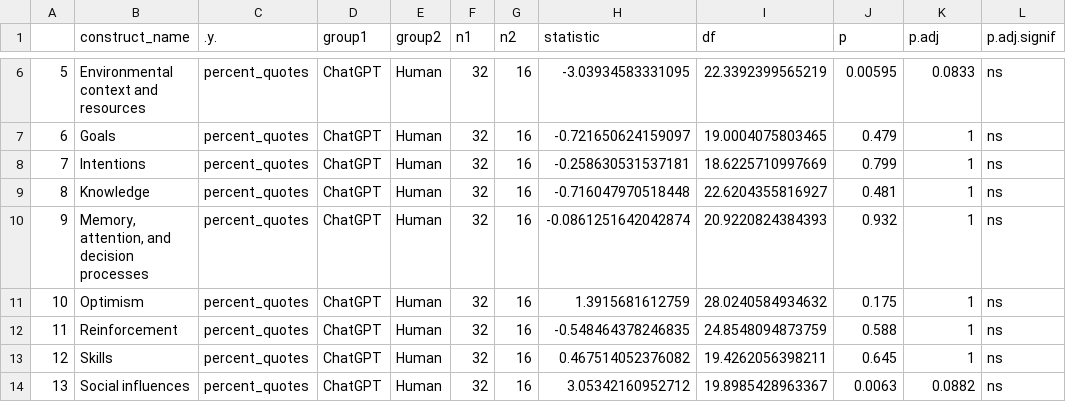
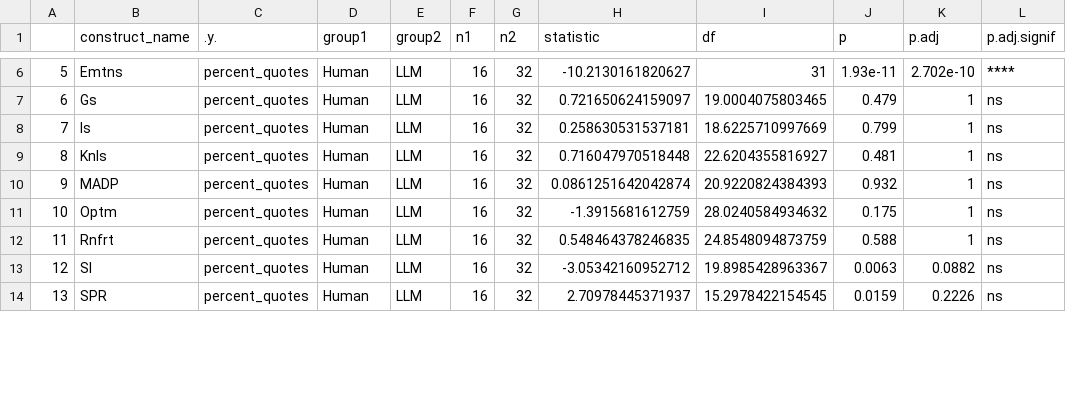
Before and after one commit to AliyaAM/bayesian_review_methods, a CSV file: RESULTS/CHatGPTvsHuman/Mean_percentage_quote/stat.test_HumanvsChatGPT_enabler.csv, drawn as a sheet; only a part is shown, gaps mark what is left out; the diff covers the shown part only.

```diff
--- a/RESULTS/CHatGPTvsHuman/Mean_percentage_quote/stat.test_HumanvsChatGPT_enabler.csv
+++ b/RESULTS/CHatGPTvsHuman/Mean_percentage_quote/stat.test_HumanvsChatGPT_enabler.csv
@@ -6,9 +6,9 @@
-"5","Environmental context and resources","percent_quotes","ChatGPT","Human",32,16,-3.03934583331095,22.3392399565219,0.00595,0.0833,"ns"
-"6","Goals","percent_quotes","ChatGPT","Human",32,16,-0.721650624159097,19.0004075803465,0.479,1,"ns"
-"7","Intentions","percent_quotes","ChatGPT","Human",32,16,-0.258630531537181,18.6225710997669,0.799,1,"ns"
-"8","Knowledge","percent_quotes","ChatGPT","Human",32,16,-0.716047970518448,22.6204355816927,0.481,1,"ns"
-"9","Memory, attention, and decision processes","percent_quotes","ChatGPT","Human",32,16,-0.0861251642042874,20.9220824384393,0.932,1,"ns"
-"10","Optimism","percent_quotes","ChatGPT","Human",32,16,1.3915681612759,28.0240584934632,0.175,1,"ns"
-"11","Reinforcement","percent_quotes","ChatGPT","Human",32,16,-0.548464378246835,24.8548094873759,0.588,1,"ns"
-"12","Skills","percent_quotes","ChatGPT","Human",32,16,0.467514052376082,19.4262056398211,0.645,1,"ns"
-"13","Social influences","percent_quotes","ChatGPT","Human",32,16,3.05342160952712,19.8985428963367,0.0063,0.0882,"ns"
+"5","Emtns","percent_quotes","Human","LLM",16,32,-10.2130161820627,31,1.93e-11,2.702e-10,"****"
+"6","Gs","percent_quotes","Human","LLM",16,32,0.721650624159097,19.0004075803465,0.479,1,"ns"
+"7","Is","percent_quotes","Human","LLM",16,32,0.258630531537181,18.6225710997669,0.799,1,"ns"
+"8","Knls","percent_quotes","Human","LLM",16,32,0.716047970518448,22.6204355816927,0.481,1,"ns"
+"9","MADP","percent_quotes","Human","LLM",16,32,0.0861251642042874,20.9220824384393,0.932,1,"ns"
+"10","Optm","percent_quotes","Human","LLM",16,32,-1.3915681612759,28.0240584934632,0.175,1,"ns"
+"11","Rnfrt","percent_quotes","Human","LLM",16,32,0.548464378246835,24.8548094873759,0.588,1,"ns"
+"12","SI","percent_quotes","Human","LLM",16,32,-3.05342160952712,19.8985428963367,0.0063,0.0882,"ns"
+"13","SPR","percent_quotes","Human","LLM",16,32,2.70978445371937,15.2978422154545,0.0159,0.2226,"ns"
```
Also changed, not shown: 48 edited cells elsewhere in this file, RESULTS/CHatGPTvsHuman/Mean_percentage_quote/stat.test_HumanvsChatGPT_barrier_grouped_by_activity_status.csv, RESULTS/CHatGPTvsHuman/Mean_percentage_quote/stat.test_HumanvsChatGPT_enabler_grouped_by_activity_status.csv, 25 other files.
